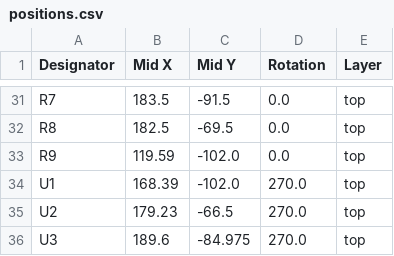
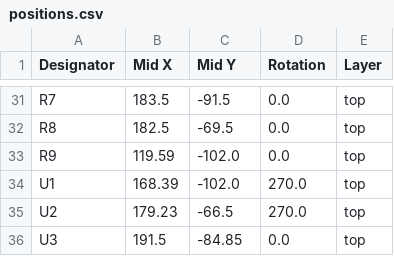
Before and after one commit to SenseWay-CA/PathPal-PCB, a CSV file: production/positions.csv, drawn as a sheet; only a part is shown, gaps mark what is left out.

```diff
--- a/production/positions.csv
+++ b/production/positions.csv
@@ -35,2 +35,2 @@ U1,168.39,-102.0,270.0,top
 U2,179.23,-66.5,270.0,top
-U3,189.6,-84.975,270.0,top
+U3,191.5,-84.85,0.0,top
```
Also changed, not shown: production/bom.csv, 17 other files.
